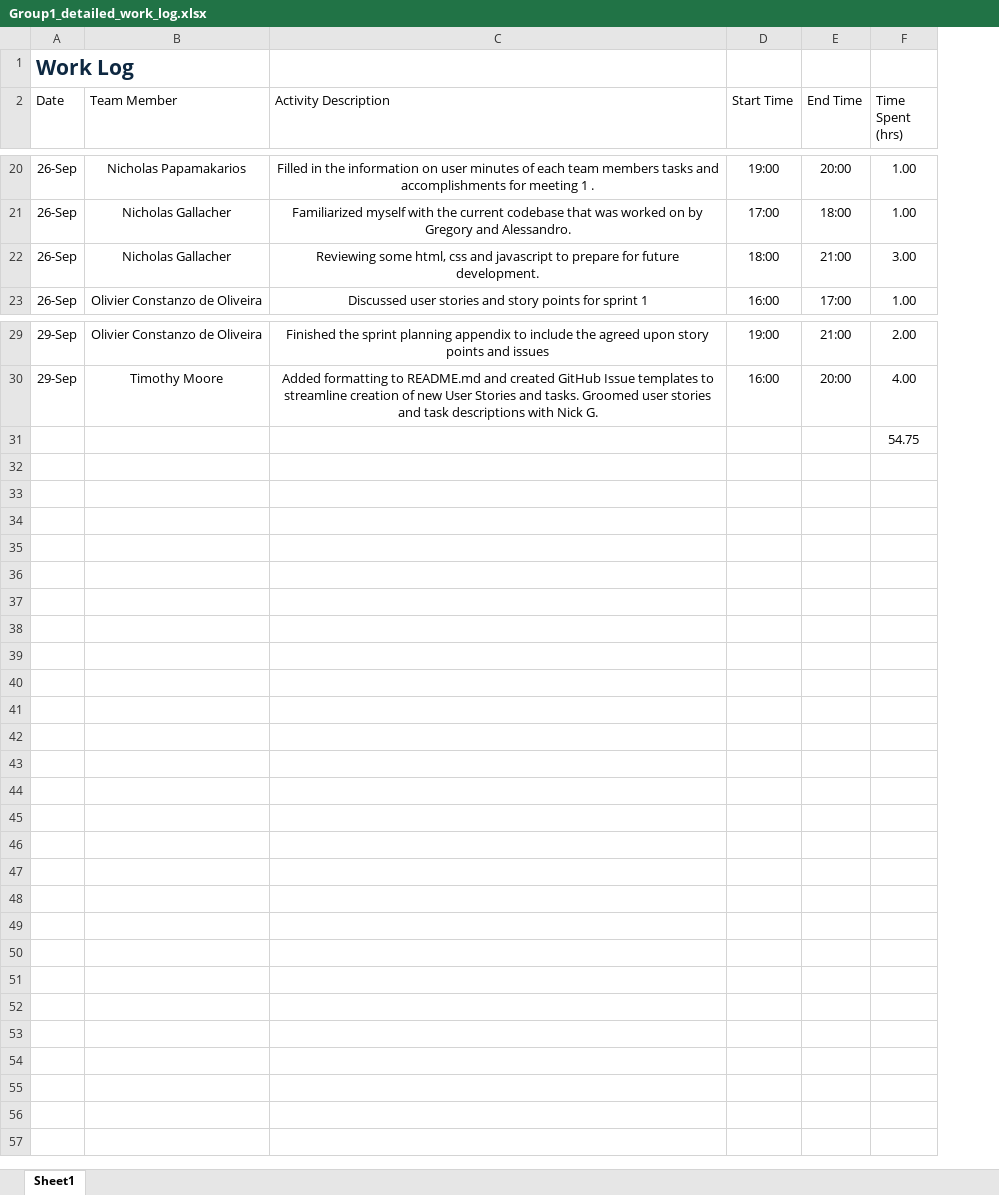
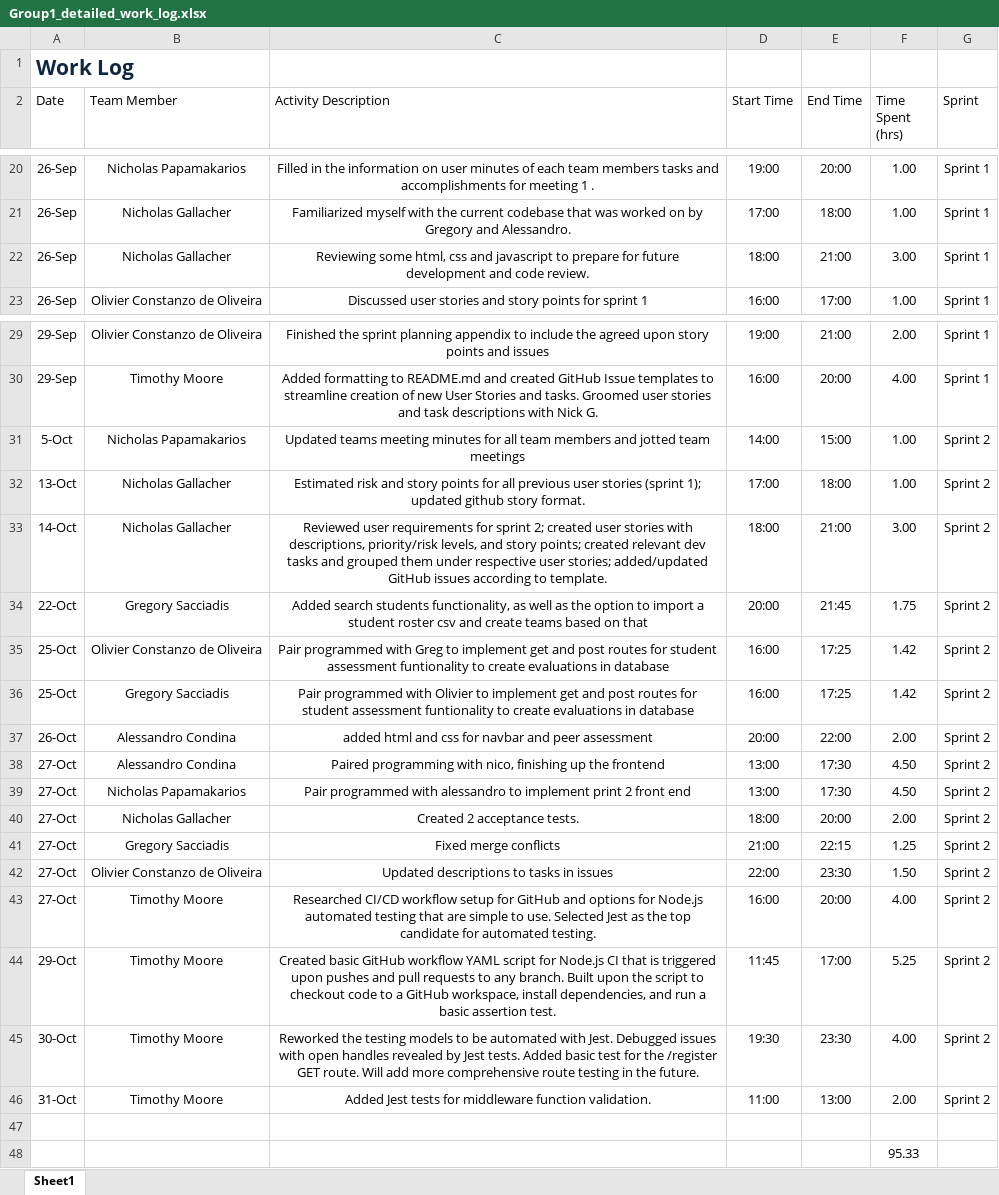
Before and after one commit to timmooore/Group1-SOEN341_Project_F24, an Excel workbook: detailed-logs/Group1_detailed_work_log.xlsx, sheet Sheet1, drawn as a sheet; only a part is shown, gaps mark what is left out; values as stored, in another font and other column widths than the file's, no borders; table styles not drawn; addresses are those after the commit; the diff names each change by its address in the sheet, - before the commit and + after, or states it on an @@ line.

Commit message:
Updated detailed_work_log.xlsx and meeting minutes

```diff
--- a/detailed-logs/Group1_detailed_work_log.xlsx (sheet Sheet1)
+++ b/detailed-logs/Group1_detailed_work_log.xlsx (sheet Sheet1)
+column G (Sprint), rows 20-23: all Sprint 1; rows 29-30: Sprint 1 | Sprint 1
-C22 (Activity Description): …for future development.
+C22 (Activity Description): …for future development and code review.
+row 31: 5-Oct | Nicholas Papamakarios | Updated teams meeting minutes for all team members and jotted team meetings | 14:00 | 15:00 | 1.00 | Sprint 2
+row 32: 13-Oct | Nicholas Gallacher | Estimated risk and story points for all previous user stories (sprint 1); updated github story format. | 17:00 | 18:00 | 1.00 | Sprint 2
+row 33: 14-Oct | Nicholas Gallacher | Reviewed user requirements for sprint 2; created user stories with descriptions, priority/risk levels, and story points; created relevant dev tasks and grouped them under respective user stories; added/updated GitHub issues according to template. | 18:00 | 21:00 | 3.00 | Sprint 2
+row 34: 22-Oct | Gregory Sacciadis | Added search students functionality, as well as the option to import a student roster csv and create teams based on that | 20:00 | 21:45 | 1.75 | Sprint 2
+row 35: 25-Oct | Olivier Constanzo de Oliveira | Pair programmed with Greg to implement get and post routes for student assessment funtionality to create evaluations in database | 16:00 | 17:25 | 1.42 | Sprint 2
+row 36: 25-Oct | Gregory Sacciadis | Pair programmed with Olivier to implement get and post routes for student assessment funtionality to create evaluations in database | 16:00 | 17:25 | 1.42 | Sprint 2
+row 37: 26-Oct | Alessandro Condina | added html and css for navbar and peer assessment | 20:00 | 22:00 | 2.00 | Sprint 2
+row 38: 27-Oct | Alessandro Condina | Paired programming with nico, finishing up the frontend | 13:00 | 17:30 | 4.50 | Sprint 2
+row 39: 27-Oct | Nicholas Papamakarios | Pair programmed with alessandro to implement print 2 front end | 13:00 | 17:30 | 4.50 | Sprint 2
+row 40: 27-Oct | Nicholas Gallacher | Created 2 acceptance tests. | 18:00 | 20:00 | 2.00 | Sprint 2
+row 41: 27-Oct | Gregory Sacciadis | Fixed merge conflicts | 21:00 | 22:15 | 1.25 | Sprint 2
+row 42: 27-Oct | Olivier Constanzo de Oliveira | Updated descriptions to tasks in issues | 22:00 | 23:30 | 1.50 | Sprint 2
+row 43: 27-Oct | Timothy Moore | Researched CI/CD workflow setup for GitHub and options for Node.js automated testing that are simple to use. Selected Jest as the top candidate for automated testing. | 16:00 | 20:00 | 4.00 | Sprint 2
+row 44: 29-Oct | Timothy Moore | Created basic GitHub workflow YAML script for Node.js CI that is triggered upon pushes and pull requests to any branch. Built upon the script to checkout code to a GitHub workspace, install dependencies, and run a basic assertion test. | 11:45 | 17:00 | 5.25 | Sprint 2
+row 45: 30-Oct | Timothy Moore | Reworked the testing models to be automated with Jest. Debugged issues with open handles revealed by Jest tests. Added basic test for the /register GET route. Will add more comprehensive route testing in the future. | 19:30 | 23:30 | 4.00 | Sprint 2
+row 46: 31-Oct | Timothy Moore | Added Jest tests for middleware function validation. | 11:00 | 13:00 | 2.00 | Sprint 2
+row 47: (empty)
-F48 (Time Spent (hrs)): 54.75
+F48 (Time Spent (hrs)): 95.33
```
Also changed, not shown: 1 other file.
